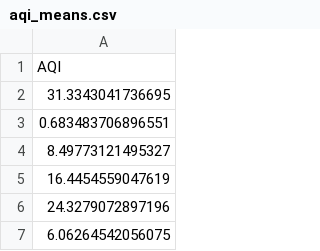
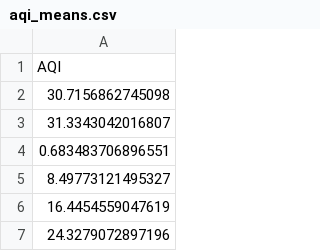
Before and after one commit to GeoDaCenter/OpenAirQ-dashboard, a CSV file: Data/PM25_Weekly/aqi_means.csv, drawn as a sheet; only a part is shown; the shorter side is filled out with more unchanged rows.

```diff
--- a/Data/PM25_Weekly/aqi_means.csv
+++ b/Data/PM25_Weekly/aqi_means.csv
@@ -1,3 +1,4 @@
 "AQI"
-31.3343041736695
+30.7156862745098
+31.3343042016807
 0.683483706896551
```
Also changed, not shown: Data/PM25_Weekly/aqi.csv, Data/PM25_Weekly/pm25.csv, 2 other files.
